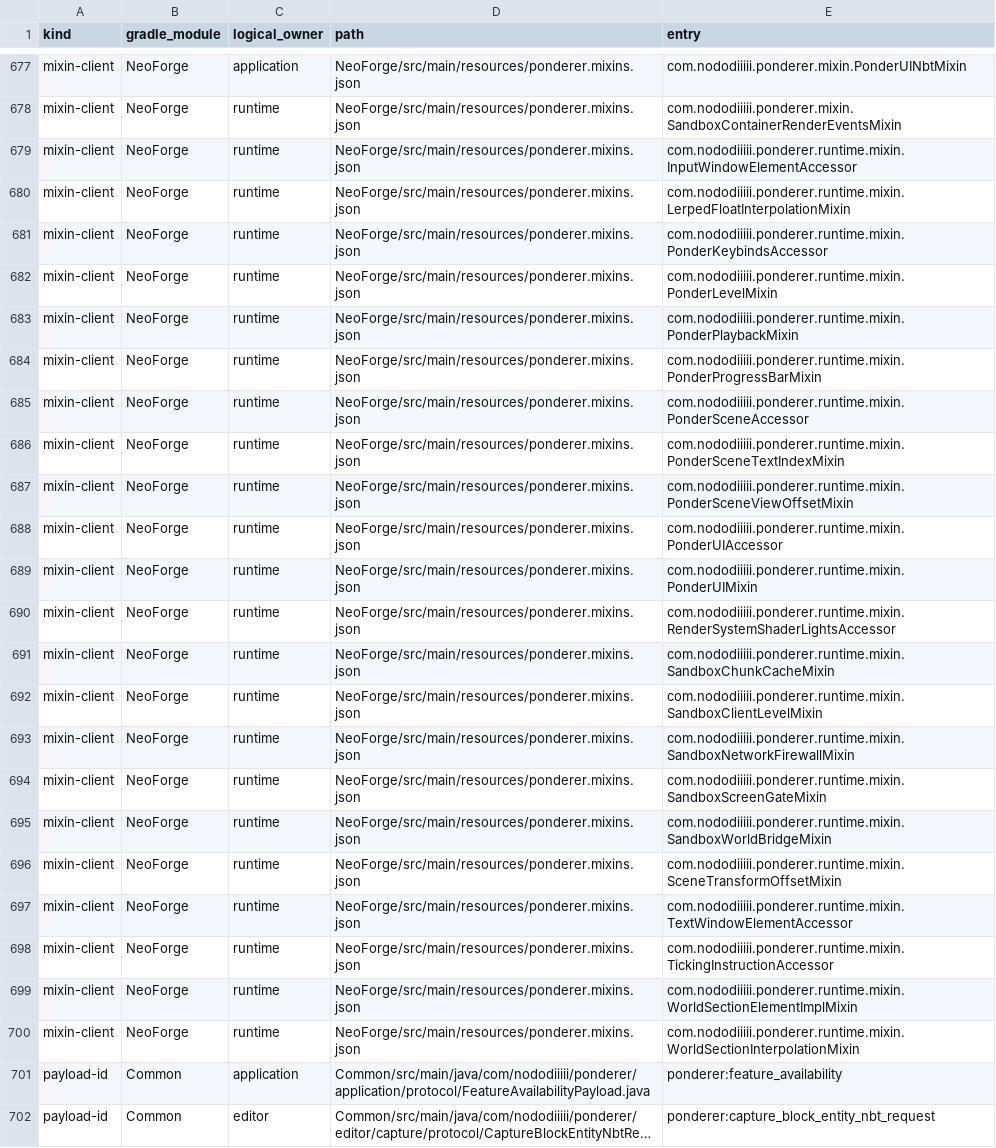
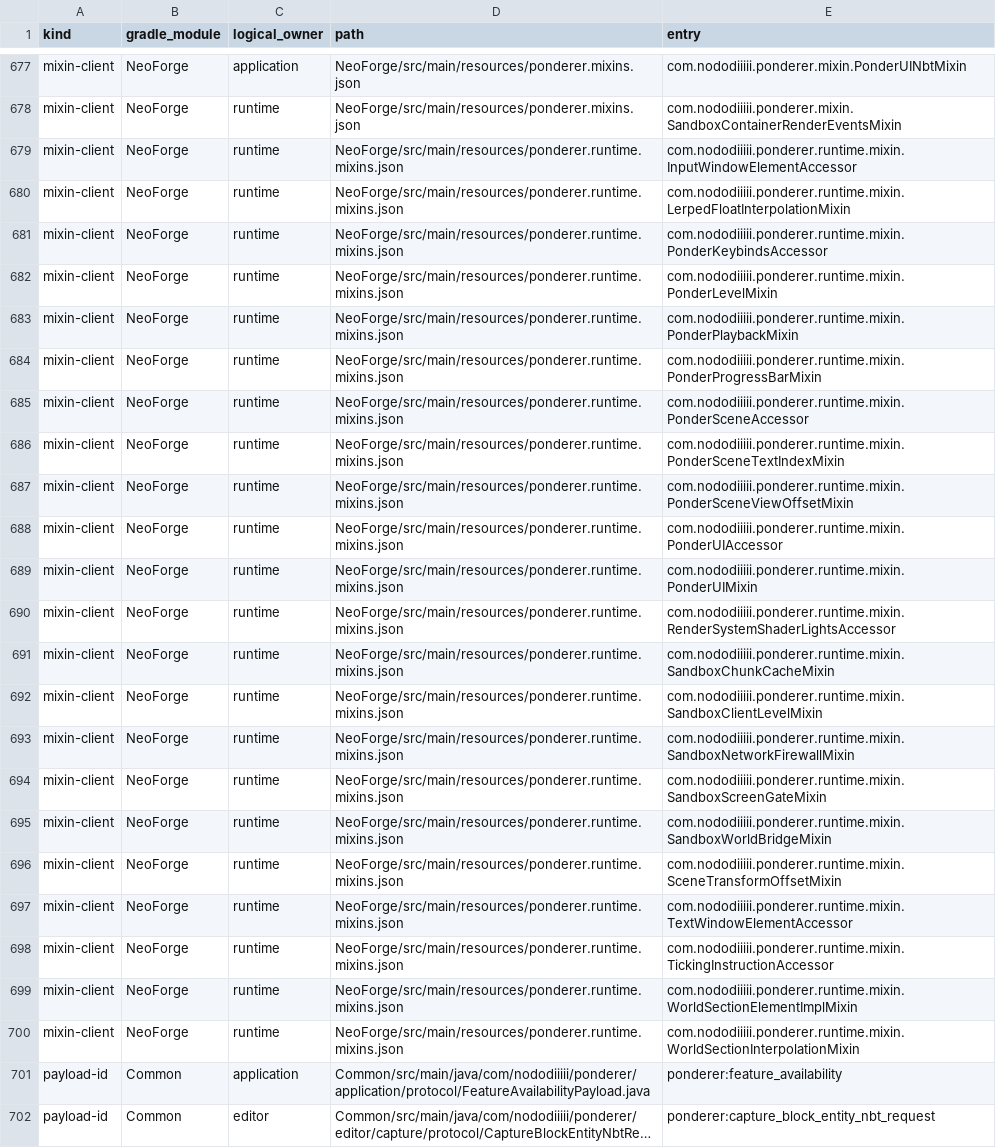
Before and after one commit to Nobodiiiii/Ponderer, a CSV file: docs/MODULARIZATION_OWNERSHIP.csv, drawn as a sheet; only a part is shown, gaps mark what is left out; long unchanged cells end in …; the diff covers the shown part only; the diff names each change by its address in the sheet, - before the commit and + after, or states it on an @@ line.

Commit message:
fix(modules): resolve build and mixin bootstrap regressions
Implement the pack registry contract, use the public JEI resolver, place palette parsing with step execution, and scope each Mixin config to its actual mixin package. Both loader builds and interface smoke pass. Record mapping checks, cleanup and fixture limitations.

```diff
--- a/docs/MODULARIZATION_OWNERSHIP.csv
+++ b/docs/MODULARIZATION_OWNERSHIP.csv
-D679:D700 (path): NeoForge/src/main/resources/ponderer.mixins.json
+D679:D700 (path): NeoForge/src/main/resources/ponderer.runtime.mixins.json
```
Also changed, not shown: 8 added rows and 46 edited cells elsewhere in this file, 19 other files.
